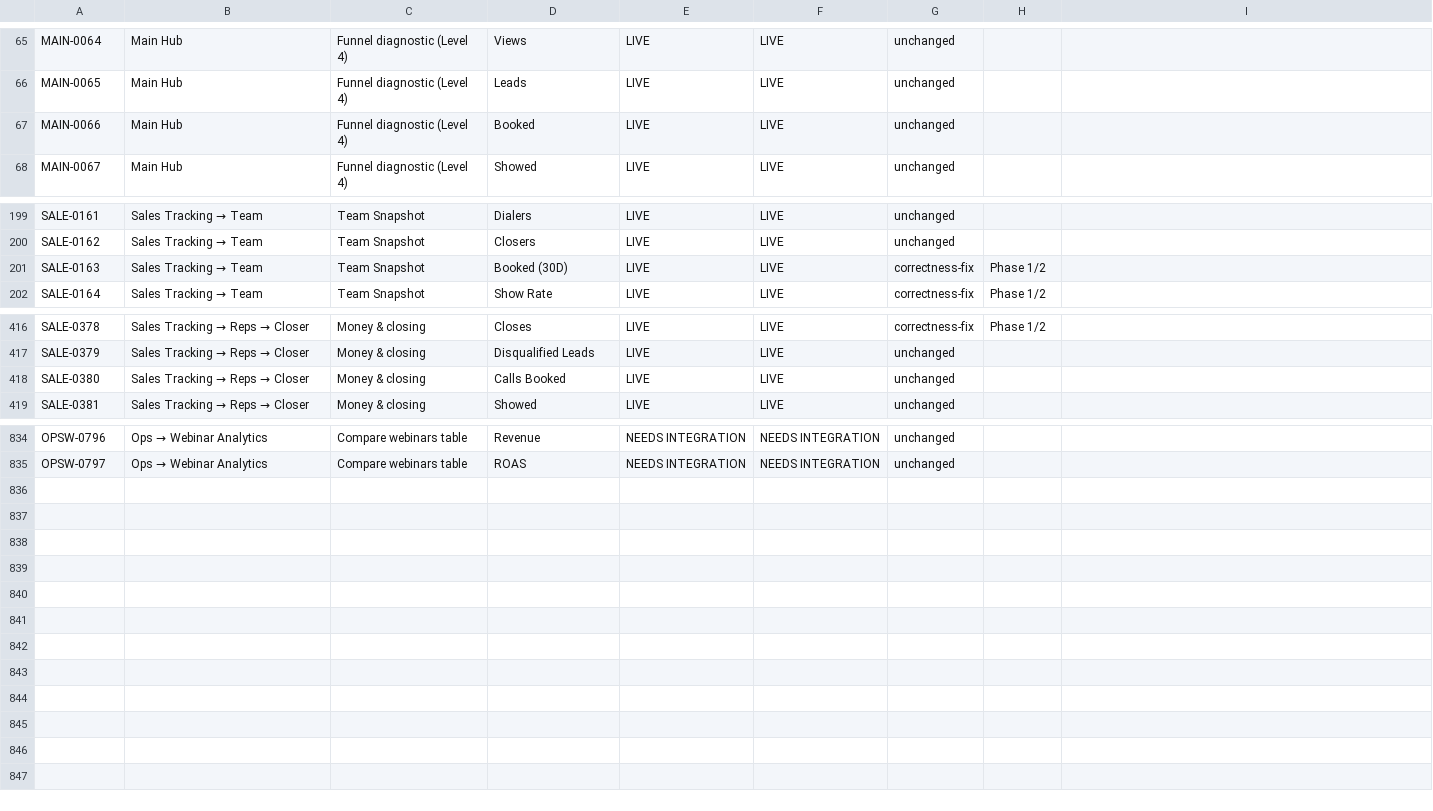
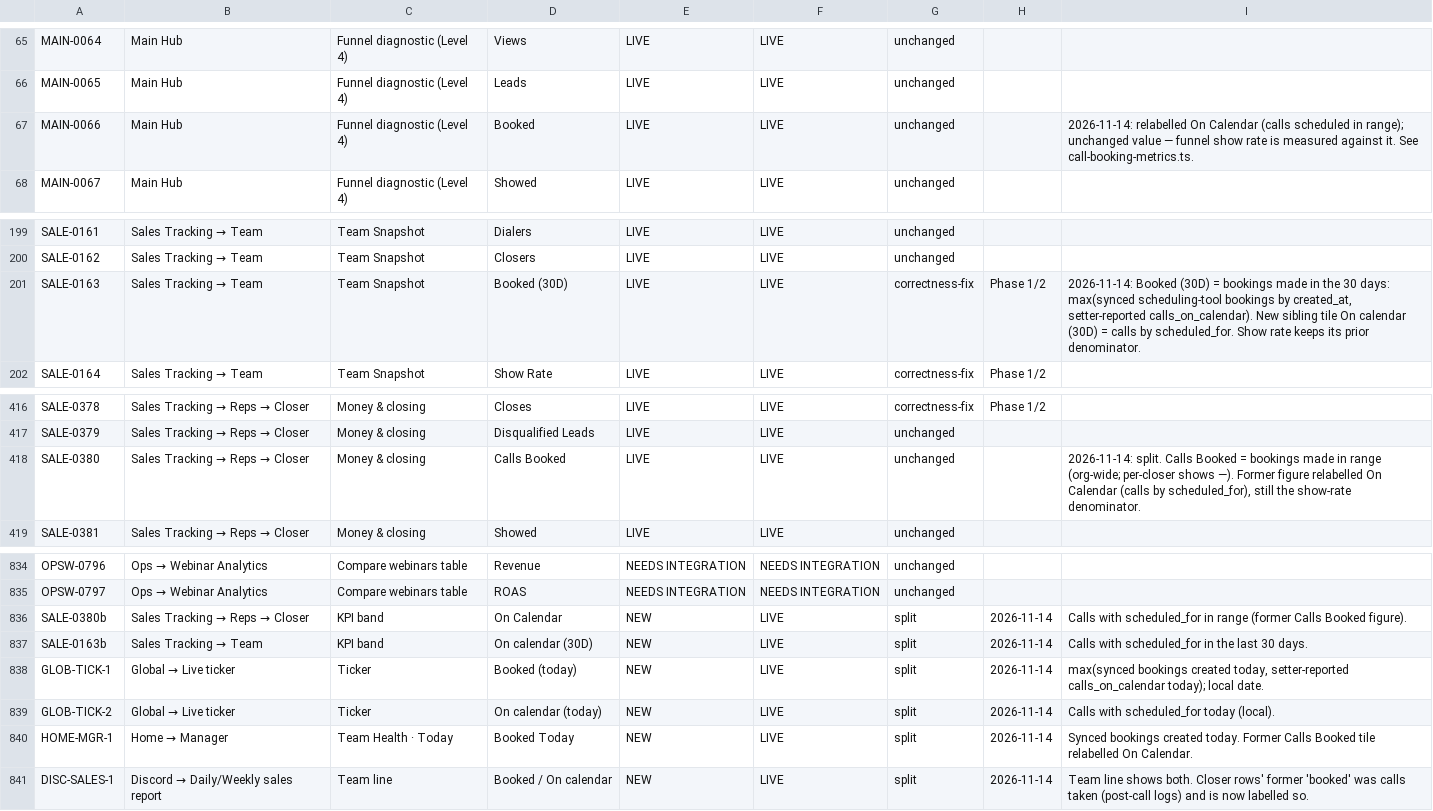
Before and after one commit to aryanmahmoudi08-hue/c4-insightos, a CSV file: docs/ascendos-metric-dictionary-final-status.csv, drawn as a sheet; only a part is shown, gaps mark what is left out.

```diff
--- a/docs/ascendos-metric-dictionary-final-status.csv
+++ b/docs/ascendos-metric-dictionary-final-status.csv
@@ -66,3 +66,3 @@ MAIN-0064,Main Hub,Funnel diagnostic (Level 4),Views,LIVE,LIVE,unchanged,,
 MAIN-0065,Main Hub,Funnel diagnostic (Level 4),Leads,LIVE,LIVE,unchanged,,
-MAIN-0066,Main Hub,Funnel diagnostic (Level 4),Booked,LIVE,LIVE,unchanged,,
+MAIN-0066,Main Hub,Funnel diagnostic (Level 4),Booked,LIVE,LIVE,unchanged,,2026-11-14: relabelled On Calendar (calls scheduled in range); unchanged value — funnel show rate is measured against it. See call-booking-metrics.ts.
 MAIN-0067,Main Hub,Funnel diagnostic (Level 4),Showed,LIVE,LIVE,unchanged,,
@@ -200,3 +200,3 @@ SALE-0161,Sales Tracking → Team,Team Snapshot,Dialers,LIVE,LIVE,unchanged,,
 SALE-0162,Sales Tracking → Team,Team Snapshot,Closers,LIVE,LIVE,unchanged,,
-SALE-0163,Sales Tracking → Team,Team Snapshot,Booked (30D),LIVE,LIVE,correctness-fix,Phase 1/2,
+SALE-0163,Sales Tracking → Team,Team Snapshot,Booked (30D),LIVE,LIVE,correctness-fix,Phase 1/2,"2026-11-14: Booked (30D) = bookings made in the 30 days: max(synced scheduling-tool bookings by created_at, setter-reported calls_on_calendar). New sibling tile On calendar (30D) = calls by scheduled_for. Show rate keeps its prior denominator."
 SALE-0164,Sales Tracking → Team,Team Snapshot,Show Rate,LIVE,LIVE,correctness-fix,Phase 1/2,
@@ -417,3 +417,3 @@ SALE-0378,Sales Tracking → Reps → Closer,Money & closing,Closes,LIVE,LIVE,co
 SALE-0379,Sales Tracking → Reps → Closer,Money & closing,Disqualified Leads,LIVE,LIVE,unchanged,,
-SALE-0380,Sales Tracking → Reps → Closer,Money & closing,Calls Booked,LIVE,LIVE,unchanged,,
+SALE-0380,Sales Tracking → Reps → Closer,Money & closing,Calls Booked,LIVE,LIVE,unchanged,,"2026-11-14: split. Calls Booked = bookings made in range (org-wide; per-closer shows —). Former figure relabelled On Calendar (calls by scheduled_for), still the show-rate denominator."
 SALE-0381,Sales Tracking → Reps → Closer,Money & closing,Showed,LIVE,LIVE,unchanged,,
@@ -835 +835,7 @@ OPSW-0796,Ops → Webinar Analytics,Compare webinars table,Revenue,NEEDS INTEGRA
 OPSW-0797,Ops → Webinar Analytics,Compare webinars table,ROAS,NEEDS INTEGRATION,NEEDS INTEGRATION,unchanged,,
+SALE-0380b,Sales Tracking → Reps → Closer,KPI band,On Calendar,NEW,LIVE,split,2026-11-14,Calls with scheduled_for in range (former Calls Booked figure).
+SALE-0163b,Sales Tracking → Team,KPI band,On calendar (30D),NEW,LIVE,split,2026-11-14,Calls with scheduled_for in the last 30 days.
+GLOB-TICK-1,Global → Live ticker,Ticker,Booked (today),NEW,LIVE,split,2026-11-14,"max(synced bookings created today, setter-reported calls_on_calendar today); local date."
+GLOB-TICK-2,Global → Live ticker,Ticker,On calendar (today),NEW,LIVE,split,2026-11-14,Calls with scheduled_for today (local).
+HOME-MGR-1,Home → Manager,Team Health · Today,Booked Today,NEW,LIVE,split,2026-11-14,Synced bookings created today. Former Calls Booked tile relabelled On Calendar.
+DISC-SALES-1,Discord → Daily/Weekly sales report,Team line,Booked / On calendar,NEW,LIVE,split,2026-11-14,Team line shows both. Closer rows' former 'booked' was calls taken (post-call logs) and is now labelled so.
```
Also changed, not shown: 15 other files.
